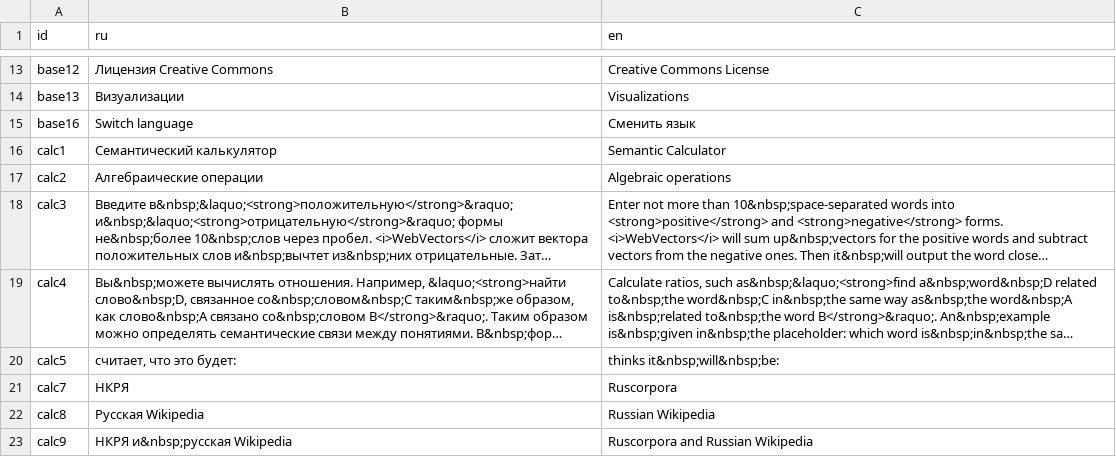
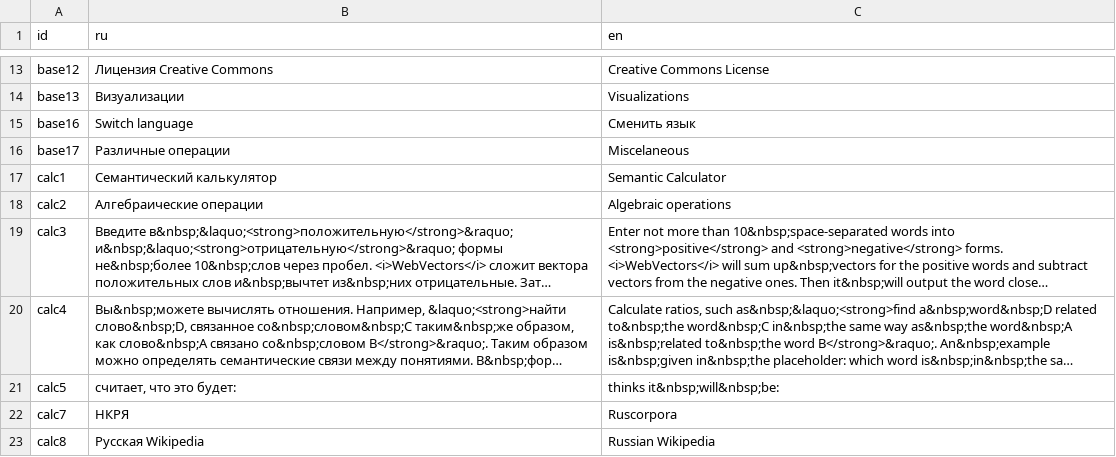
Before and after one commit to akutuzov/webvectors, a CSV file: strings.csv, drawn as a sheet; only a part is shown, gaps mark what is left out; the shorter side is filled out with more unchanged rows; long unchanged cells end in ….

```diff
--- a/strings.csv
+++ b/strings.csv
@@ -15,2 +15,3 @@ base13,Визуализации,Visualizations
 base16,Switch language,Сменить язык
+base17,Различные операции,Miscelaneous
 calc1,Семантический калькулятор,Semantic Calculator
```
Also changed, not shown: 5 other files.
